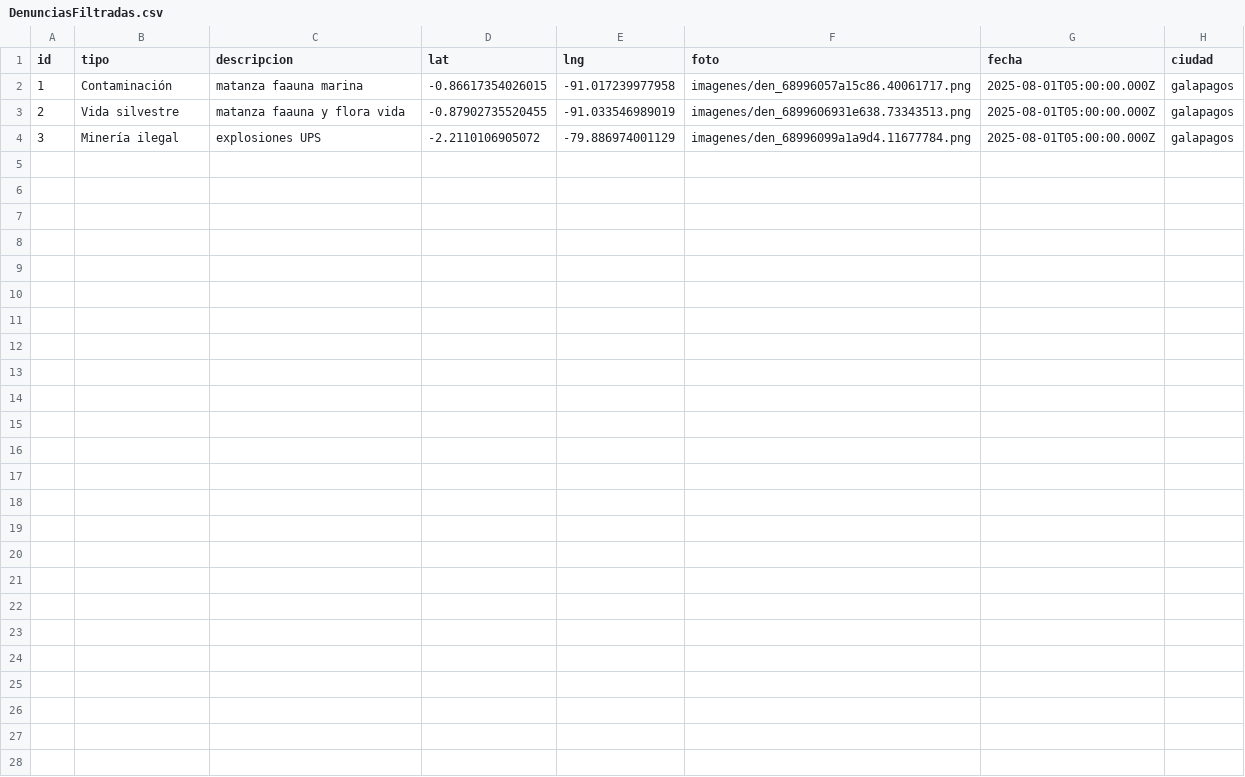
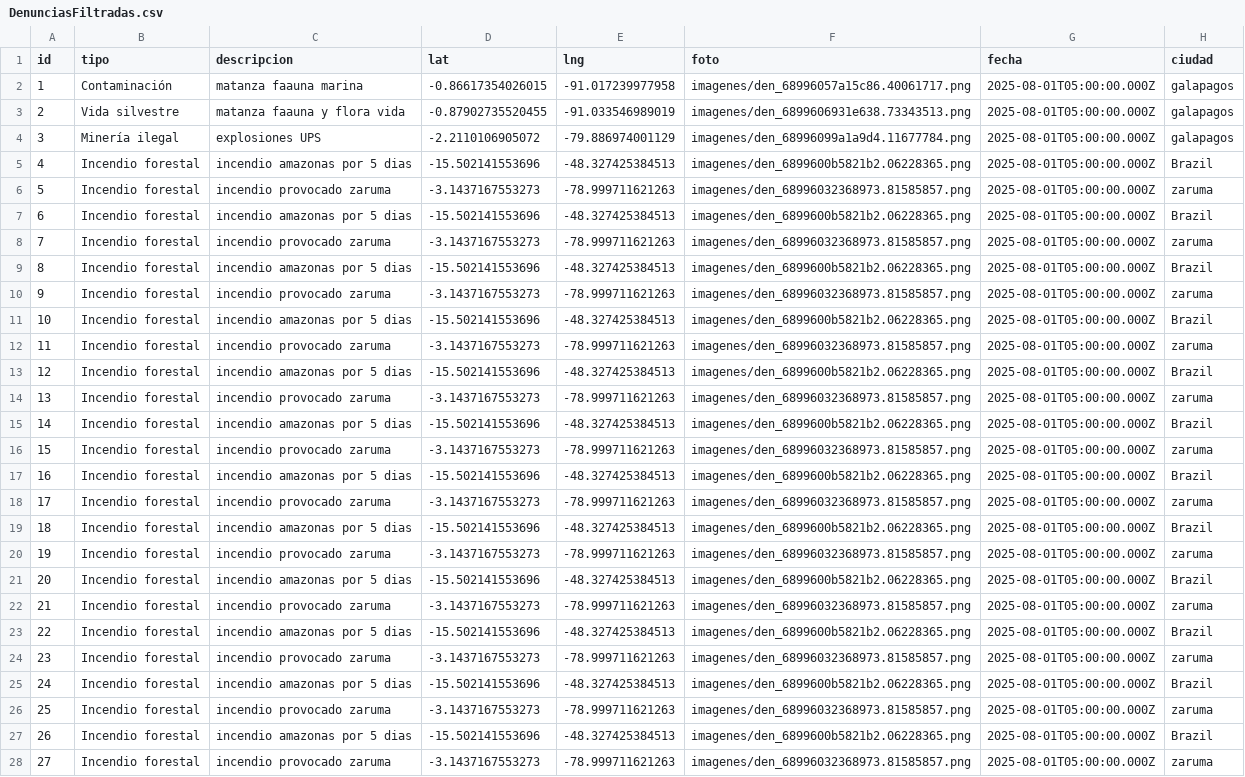
Before and after one commit to kimi2123/ecoAlerta, a CSV file: Backend/Apis/DenunciasFiltradas.csv, drawn as a sheet.

```diff
--- a/Backend/Apis/DenunciasFiltradas.csv
+++ b/Backend/Apis/DenunciasFiltradas.csv
@@ -4 +4,25 @@ id,tipo,descripcion,lat,lng,foto,fecha,ciudad
 3,"Minería ilegal","explosiones UPS",-2.2110106905072,-79.886974001129,imagenes/den_68996099a1a9d4.11677784.png,2025-08-01T05:00:00.000Z,galapagos
+4,"Incendio forestal","incendio amazonas por 5 dias",-15.502141553696,-48.327425384513,imagenes/den_6899600b5821b2.06228365.png,2025-08-01T05:00:00.000Z,Brazil
+5,"Incendio forestal","incendio provocado zaruma",-3.1437167553273,-78.999711621263,imagenes/den_68996032368973.81585857.png,2025-08-01T05:00:00.000Z,zaruma
+6,"Incendio forestal","incendio amazonas por 5 dias",-15.502141553696,-48.327425384513,imagenes/den_6899600b5821b2.06228365.png,2025-08-01T05:00:00.000Z,Brazil
+7,"Incendio forestal","incendio provocado zaruma",-3.1437167553273,-78.999711621263,imagenes/den_68996032368973.81585857.png,2025-08-01T05:00:00.000Z,zaruma
+8,"Incendio forestal","incendio amazonas por 5 dias",-15.502141553696,-48.327425384513,imagenes/den_6899600b5821b2.06228365.png,2025-08-01T05:00:00.000Z,Brazil
+9,"Incendio forestal","incendio provocado zaruma",-3.1437167553273,-78.999711621263,imagenes/den_68996032368973.81585857.png,2025-08-01T05:00:00.000Z,zaruma
+10,"Incendio forestal","incendio amazonas por 5 dias",-15.502141553696,-48.327425384513,imagenes/den_6899600b5821b2.06228365.png,2025-08-01T05:00:00.000Z,Brazil
+11,"Incendio forestal","incendio provocado zaruma",-3.1437167553273,-78.999711621263,imagenes/den_68996032368973.81585857.png,2025-08-01T05:00:00.000Z,zaruma
+12,"Incendio forestal","incendio amazonas por 5 dias",-15.502141553696,-48.327425384513,imagenes/den_6899600b5821b2.06228365.png,2025-08-01T05:00:00.000Z,Brazil
+13,"Incendio forestal","incendio provocado zaruma",-3.1437167553273,-78.999711621263,imagenes/den_68996032368973.81585857.png,2025-08-01T05:00:00.000Z,zaruma
+14,"Incendio forestal","incendio amazonas por 5 dias",-15.502141553696,-48.327425384513,imagenes/den_6899600b5821b2.06228365.png,2025-08-01T05:00:00.000Z,Brazil
+15,"Incendio forestal","incendio provocado zaruma",-3.1437167553273,-78.999711621263,imagenes/den_68996032368973.81585857.png,2025-08-01T05:00:00.000Z,zaruma
+16,"Incendio forestal","incendio amazonas por 5 dias",-15.502141553696,-48.327425384513,imagenes/den_6899600b5821b2.06228365.png,2025-08-01T05:00:00.000Z,Brazil
+17,"Incendio forestal","incendio provocado zaruma",-3.1437167553273,-78.999711621263,imagenes/den_68996032368973.81585857.png,2025-08-01T05:00:00.000Z,zaruma
+18,"Incendio forestal","incendio amazonas por 5 dias",-15.502141553696,-48.327425384513,imagenes/den_6899600b5821b2.06228365.png,2025-08-01T05:00:00.000Z,Brazil
+19,"Incendio forestal","incendio provocado zaruma",-3.1437167553273,-78.999711621263,imagenes/den_68996032368973.81585857.png,2025-08-01T05:00:00.000Z,zaruma
+20,"Incendio forestal","incendio amazonas por 5 dias",-15.502141553696,-48.327425384513,imagenes/den_6899600b5821b2.06228365.png,2025-08-01T05:00:00.000Z,Brazil
+21,"Incendio forestal","incendio provocado zaruma",-3.1437167553273,-78.999711621263,imagenes/den_68996032368973.81585857.png,2025-08-01T05:00:00.000Z,zaruma
+22,"Incendio forestal","incendio amazonas por 5 dias",-15.502141553696,-48.327425384513,imagenes/den_6899600b5821b2.06228365.png,2025-08-01T05:00:00.000Z,Brazil
+23,"Incendio forestal","incendio provocado zaruma",-3.1437167553273,-78.999711621263,imagenes/den_68996032368973.81585857.png,2025-08-01T05:00:00.000Z,zaruma
+24,"Incendio forestal","incendio amazonas por 5 dias",-15.502141553696,-48.327425384513,imagenes/den_6899600b5821b2.06228365.png,2025-08-01T05:00:00.000Z,Brazil
+25,"Incendio forestal","incendio provocado zaruma",-3.1437167553273,-78.999711621263,imagenes/den_68996032368973.81585857.png,2025-08-01T05:00:00.000Z,zaruma
+26,"Incendio forestal","incendio amazonas por 5 dias",-15.502141553696,-48.327425384513,imagenes/den_6899600b5821b2.06228365.png,2025-08-01T05:00:00.000Z,Brazil
+27,"Incendio forestal","incendio provocado zaruma",-3.1437167553273,-78.999711621263,imagenes/den_68996032368973.81585857.png,2025-08-01T05:00:00.000Z,zaruma
```
Also changed, not shown: 10 other files.
